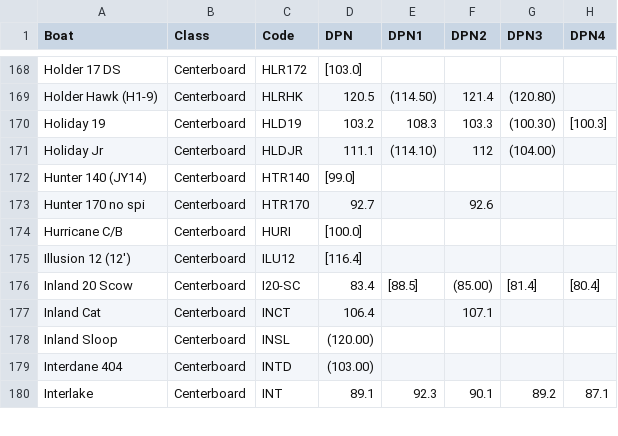
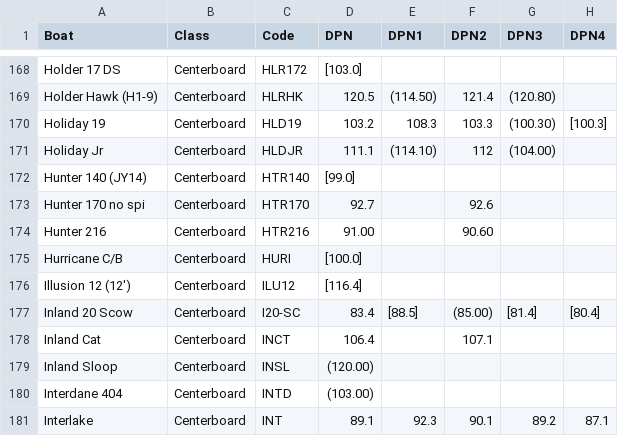
Before and after one commit to cessnao3/PortsmouthRaceCalc, a CSV file: input/fleets/portsmouth_table_2017.csv (was input/portsmouth_table_2017.csv), drawn as a sheet; only a part is shown, gaps mark what is left out; the diff names each change by its address in the sheet, - before the commit and + after, or states it on an @@ line.

```diff
--- a/input/portsmouth_table_2017.csv
+++ b/input/fleets/portsmouth_table_2017.csv
+row 174: Hunter 216 | Centerboard | HTR216 | 91.00 |  | 90.60
```
Also changed, not shown: input/skippers.csv, 33 other files.
